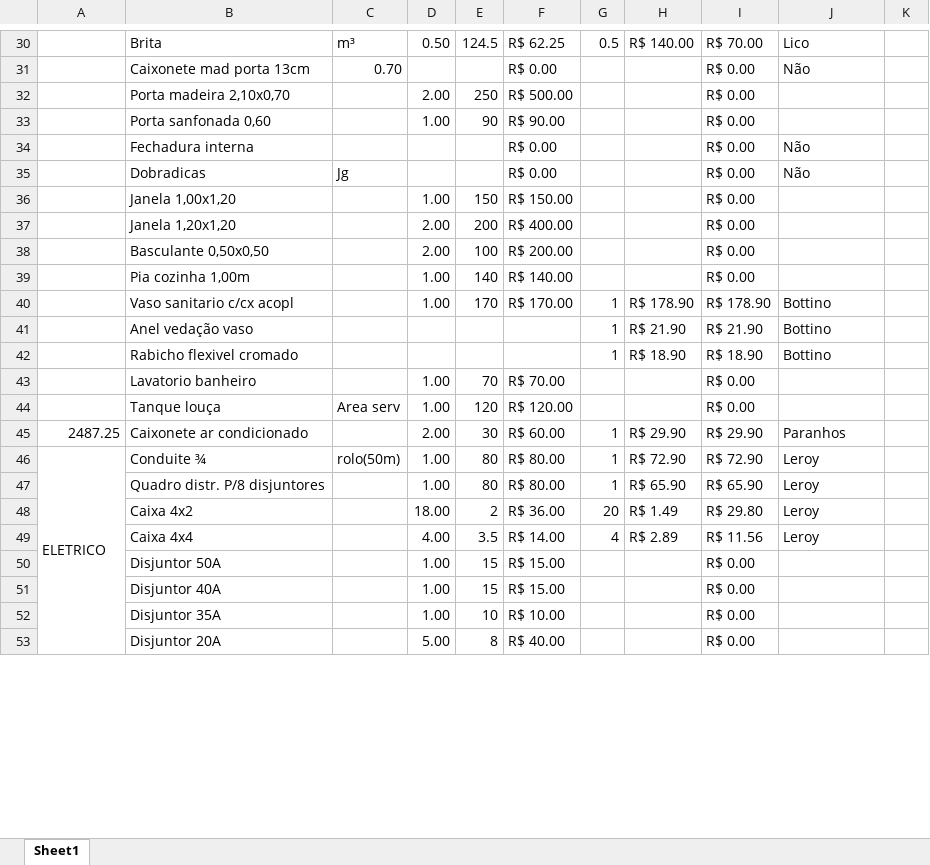
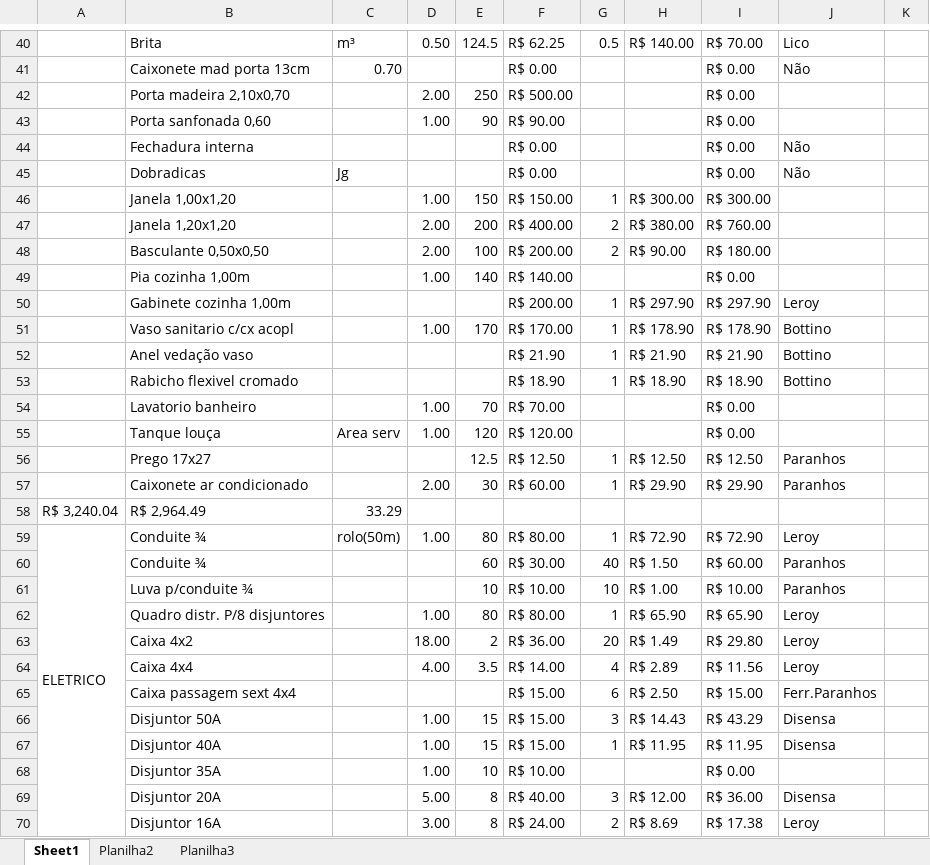
Before and after one commit to scscyber/scscyber.github.io, an Excel workbook: Orcamento_Controle.xlsx, sheet Sheet1, drawn as a sheet; only a part is shown, gaps mark what is left out; values as stored, in another font and other column widths than the file's, no cell formats; removed rows and columns are numbered as before the commit, all else as after; the diff covers the shown part only; the diff names each change by its address in the sheet, - before the commit and + after, or states it on an @@ line.

```diff
--- a/Orcamento_Controle.xlsx (sheet Sheet1)
+++ b/Orcamento_Controle.xlsx (sheet Sheet1)
+sheet tab: Planilha2
+sheet tab: Planilha3
-G46: (empty)
+G46: 1
-H46: (empty)
+H46: R$ 300.00
-I46: R$ 0.00
+I46: R$ 300.00
-G47:G48: (empty)
+G47:G48: 2
-H47: (empty)
+H47: R$ 380.00
-I47: R$ 0.00
+I47: R$ 760.00
-H48: (empty)
+H48: R$ 90.00
-I48: R$ 0.00
+I48: R$ 180.00
+row 50:  | Gabinete cozinha 1,00m |  |  |  | R$ 200.00 | 1 | R$ 297.90 | R$ 297.90 | Leroy
-F52: (empty)
+F52: R$ 21.90
-F53: (empty)
+F53: R$ 18.90
+row 56:  | Prego 17x27 |  |  | 12.5 | R$ 12.50 | 1 | R$ 12.50 | R$ 12.50 | Paranhos
-A57: 2487.25
+A57: (empty)
+row 58: R$ 3,240.04 | R$ 2,964.49 | 33.29
-A46:A53 merged
+A59:A86 merged
+row 60:  | Conduite ¾ |  |  | 60 | R$ 30.00 | 40 | R$ 1.50 | R$ 60.00 | Paranhos
+row 61:  | Luva p/conduite ¾ |  |  | 10 | R$ 10.00 | 10 | R$ 1.00 | R$ 10.00 | Paranhos
@@ row 103 moved to row 65: Caixa passagem sext 4x4 @@
-G66: (empty)
+G66: 3
-H66: (empty)
+H66: R$ 14.43
-I66: R$ 0.00
+I66: R$ 43.29
-J66:J67: (empty)
+J66:J67: Disensa
-G67: (empty)
+G67: 1
-H67: (empty)
+H67: R$ 11.95
-I67: R$ 0.00
+I67: R$ 11.95
-G69: (empty)
+G69: 3
-H69: (empty)
+H69: R$ 12.00
-I69: R$ 0.00
+I69: R$ 36.00
-J69: (empty)
+J69: Disensa
+row 70:  | Disjuntor 16A |  | 3.00 | 8 | R$ 24.00 | 2 | R$ 8.69 | R$ 17.38 | Leroy
```
Also changed, not shown: 23 added rows, 13 removed rows, 9 moved rows, 47 edited cells and merged cells elsewhere in this sheet, cell formats, formulas that keep their value, 14 other files.
